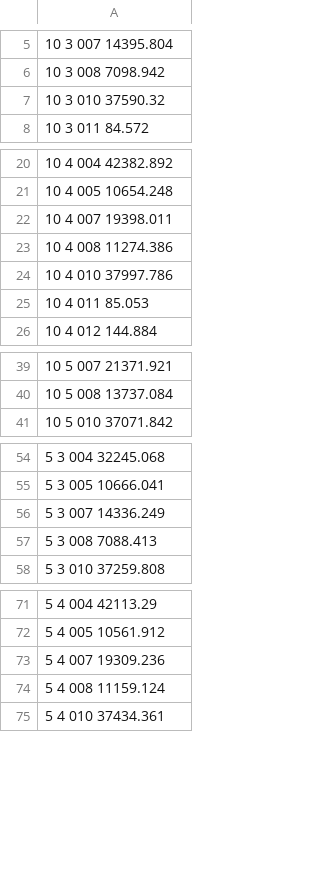
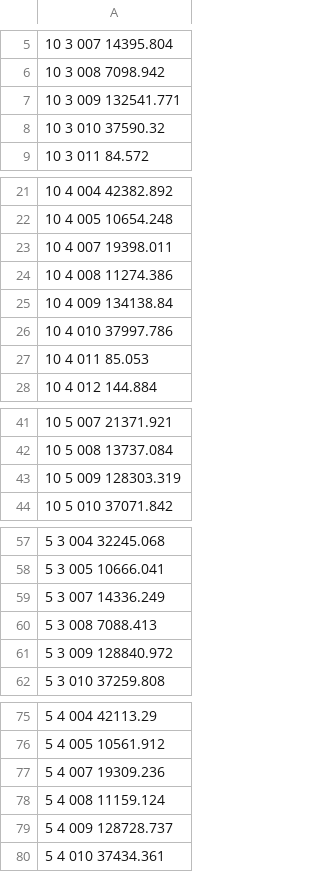
Before and after one commit to maryamrabiee/ASTRAL-multiind, a CSV file: data/runningTimes.csv, drawn as a sheet; only a part is shown, gaps mark what is left out; the diff covers the shown part only.

Commit message:
adding data

```diff
--- a/data/runningTimes.csv
+++ b/data/runningTimes.csv
@@ -6,2 +6,3 @@
 10 3 008 7098.942
+10 3 009 132541.771
 10 3 010 37590.32
@@ -23,2 +24,3 @@
 10 4 008 11274.386
+10 4 009 134138.84
 10 4 010 37997.786
@@ -40,2 +42,3 @@
 10 5 008 13737.084
+10 5 009 128303.319
 10 5 010 37071.842
@@ -57,2 +60,3 @@
 5 3 008 7088.413
+5 3 009 128840.972
 5 3 010 37259.808
@@ -74,2 +78,3 @@
 5 4 008 11159.124
+5 4 009 128728.737
 5 4 010 37434.361
```
Also changed, not shown: 3 added rows elsewhere in this file, 3 other files.
